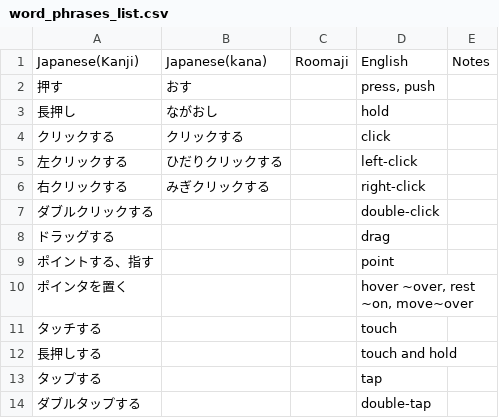
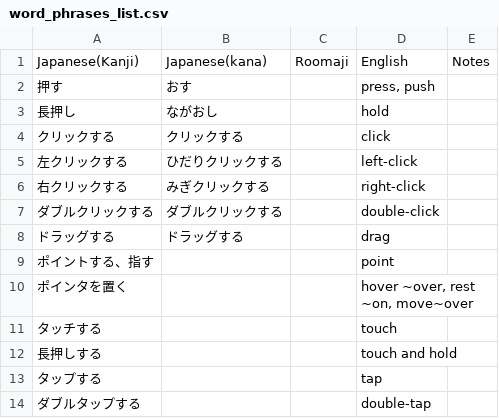
Before and after one commit to JapanTechAndLanguage/jap-english-tech-worddeck, a CSV file: word_phrases_list.csv, drawn as a sheet; only a part is shown.

Commit message:
Update word_phrases_list.csv

```diff
--- a/word_phrases_list.csv
+++ b/word_phrases_list.csv
@@ -6,4 +6,4 @@ Japanese(Kanji),Japanese(kana),Roomaji,English,Notes
 右クリックする,みぎクリックする,,right-click,
-ダブルクリックする,,,double-click,
-ドラッグする,,,drag,
+ダブルクリックする,ダブルクリックする,,double-click,
+ドラッグする,ドラッグする,,drag,
 ポイントする、指す,,,point,
```
